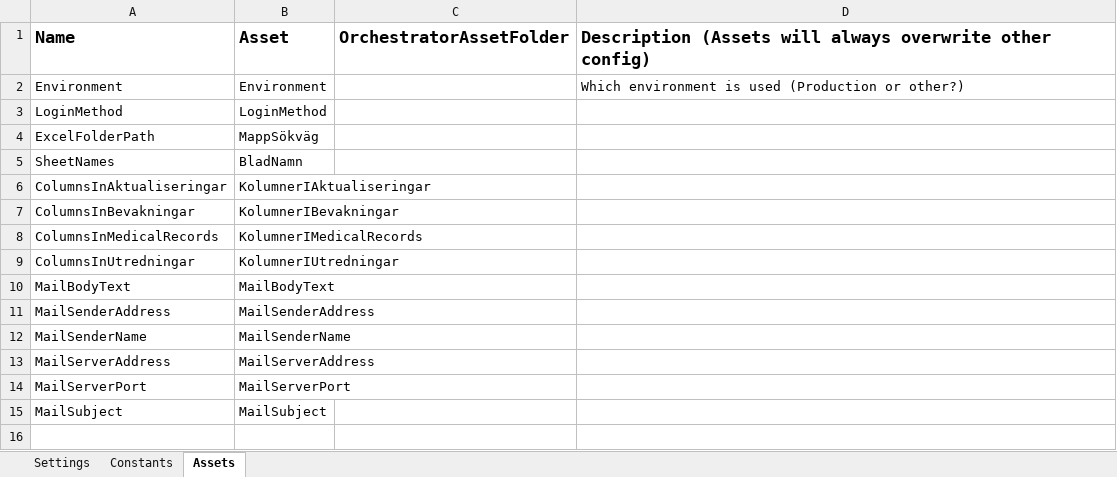
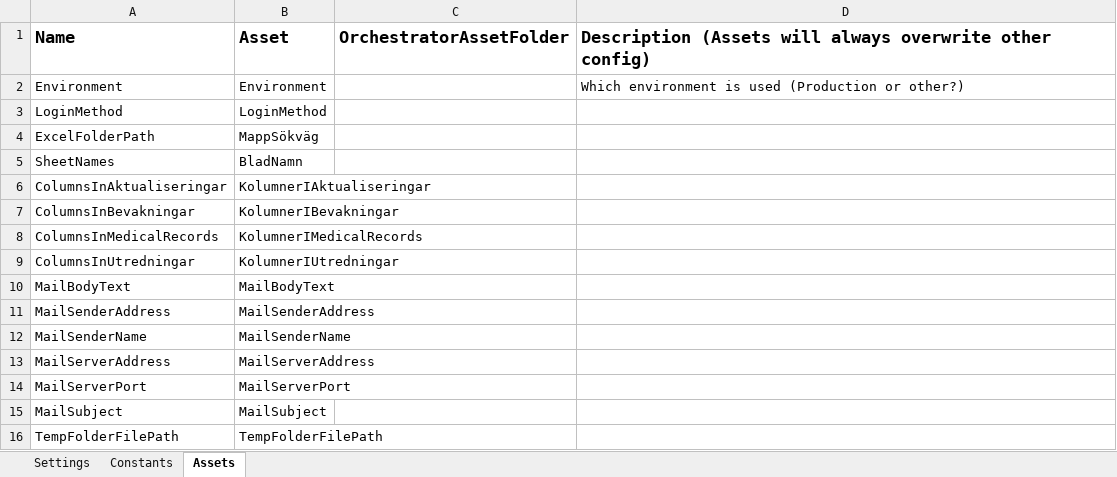
Before and after one commit to Sundsvallskommun/RPA-Planeringsautomatisering, an Excel workbook: Data/Config.xlsx, sheet Assets, drawn as a sheet; values as stored, in another font and other column widths than the file's, no borders; the diff names each change by its address in the sheet, - before the commit and + after, or states it on an @@ line.

```diff
--- a/Data/Config.xlsx (sheet Assets)
+++ b/Data/Config.xlsx (sheet Assets)
+row 16: TempFolderFilePath | TempFolderFilePath
```
Also changed, not shown: 10 other files.
